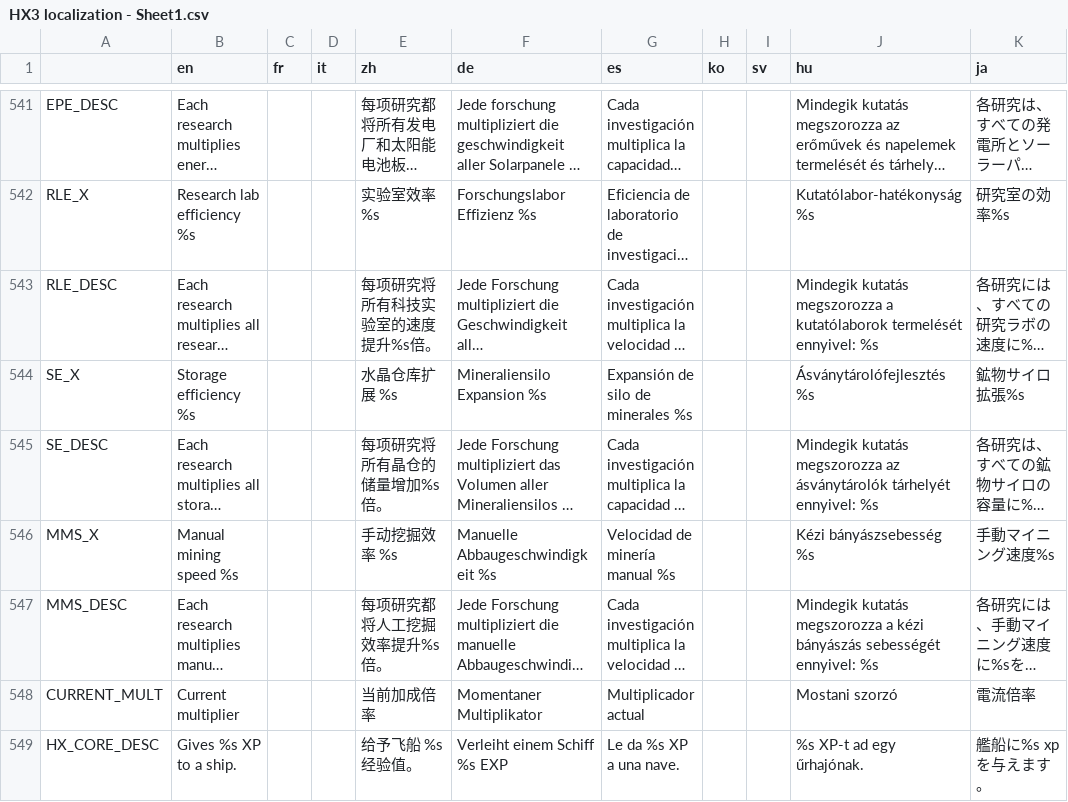
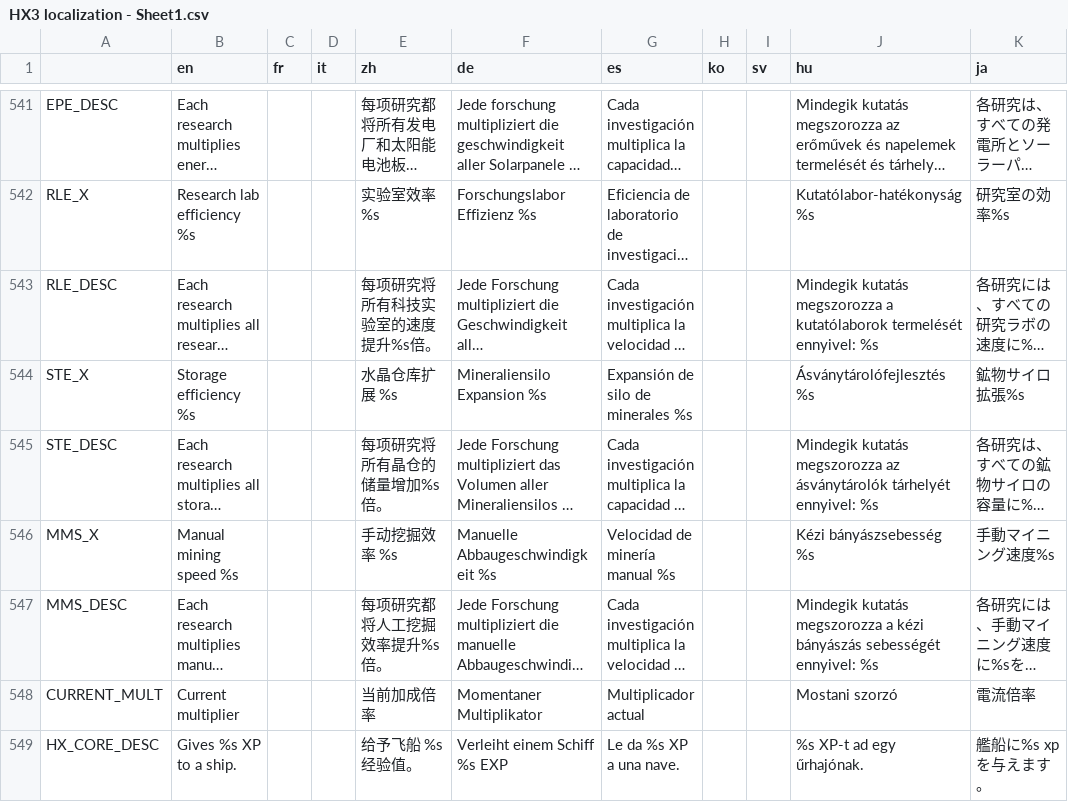
Before and after one commit to Apple0726/helixteus-3, a CSV file: Text/HX3 localization - Sheet1.csv, drawn as a sheet; only a part is shown, gaps mark what is left out; long unchanged cells end in …; the diff names each change by its address in the sheet, - before the commit and + after, or states it on an @@ line.

```diff
--- a/Text/HX3 localization - Sheet1.csv
+++ b/Text/HX3 localization - Sheet1.csv
-A544: SE_X
+A544: STE_X
-A545: SE_DESC
+A545: STE_DESC
```
Also changed, not shown: 28 other files.
